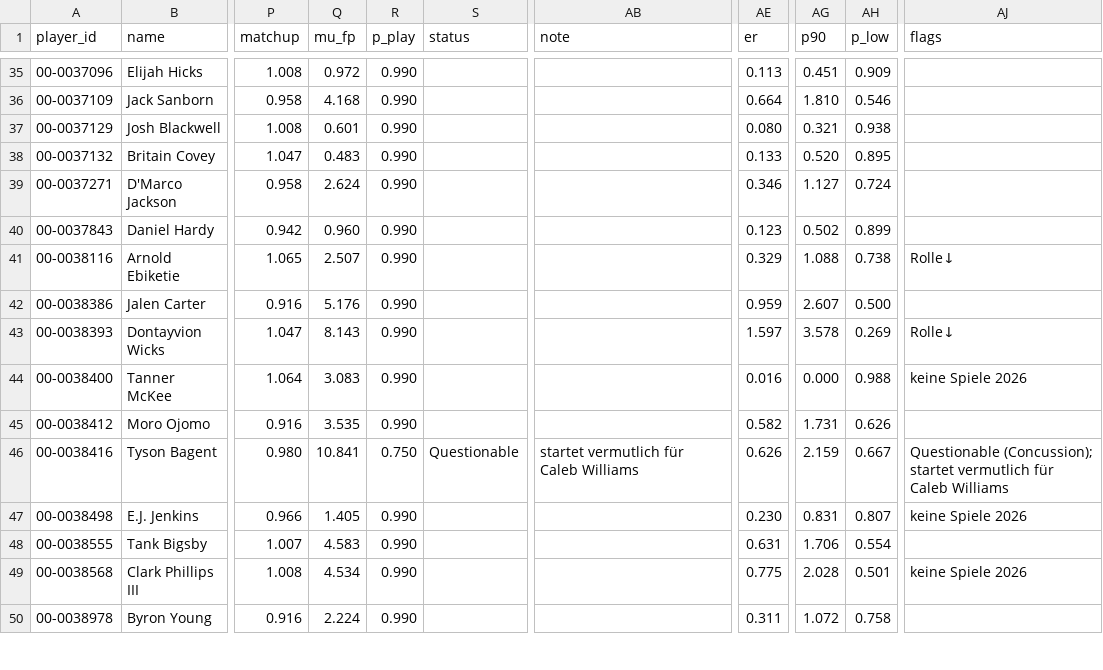
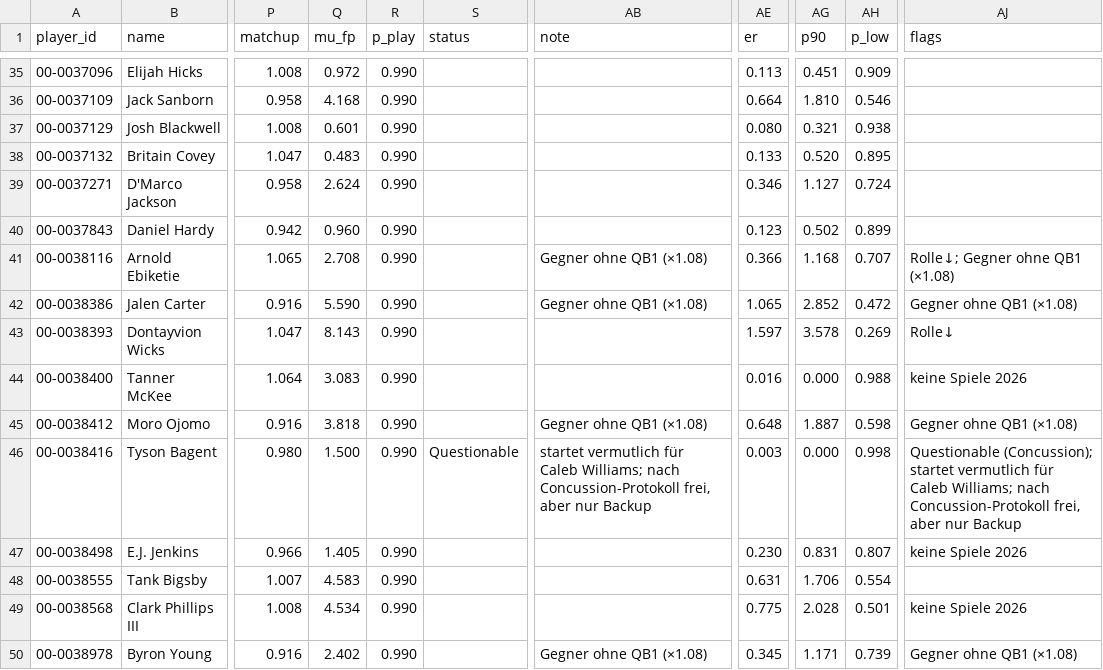
Before and after one commit to hmaxeden-hue/RealNFLDraft, a CSV file: data/projections/2026-09-28.csv, drawn as a sheet; only a part is shown, gaps mark what is left out; the diff covers the shown part only; the diff names each change by its address in the sheet, - before the commit and + after, or states it on an @@ line.

```diff
--- a/data/projections/2026-09-28.csv
+++ b/data/projections/2026-09-28.csv
-Q41 (mu_fp): 2.507
+Q41 (mu_fp): 2.708
-AB41:AB42 (note): (empty)
+AB41:AB42 (note): Gegner ohne QB1 (×1.08)
-AE41 (er): 0.329
+AE41 (er): 0.366
-AG41 (p90): 1.088
+AG41 (p90): 1.168
-AH41 (p_low): 0.738
+AH41 (p_low): 0.707
-AJ41 (flags): Rolle↓
+AJ41 (flags): Rolle↓; Gegner ohne QB1 (×1.08)
-Q42 (mu_fp): 5.176
+Q42 (mu_fp): 5.590
-AE42 (er): 0.959
+AE42 (er): 1.065
-AG42 (p90): 2.607
+AG42 (p90): 2.852
-AH42 (p_low): 0.500
+AH42 (p_low): 0.472
-AJ42 (flags): (empty)
+AJ42 (flags): Gegner ohne QB1 (×1.08)
-Q45 (mu_fp): 3.535
+Q45 (mu_fp): 3.818
-AB45 (note): (empty)
+AB45 (note): Gegner ohne QB1 (×1.08)
-AE45 (er): 0.582
+AE45 (er): 0.648
-AG45 (p90): 1.731
+AG45 (p90): 1.887
-AH45 (p_low): 0.626
+AH45 (p_low): 0.598
-AJ45 (flags): (empty)
+AJ45 (flags): Gegner ohne QB1 (×1.08)
-Q46 (mu_fp): 10.841
+Q46 (mu_fp): 1.500
-R46 (p_play): 0.750
+R46 (p_play): 0.990
-AB46 (note): …für Caleb Williams
+AB46 (note): …für Caleb Williams; nach Concussion-Protokoll frei, aber nur Backup
-AE46 (er): 0.626
+AE46 (er): 0.003
-AG46 (p90): 2.159
+AG46 (p90): 0.000
-AH46 (p_low): 0.667
+AH46 (p_low): 0.998
-AJ46 (flags): …für Caleb Williams
+AJ46 (flags): …für Caleb Williams; nach Concussion-Protokoll frei, aber nur Backup
-Q50 (mu_fp): 2.224
+Q50 (mu_fp): 2.402
-AB50 (note): (empty)
+AB50 (note): Gegner ohne QB1 (×1.08)
-AE50 (er): 0.311
+AE50 (er): 0.345
-AG50 (p90): 1.072
+AG50 (p90): 1.171
-AH50 (p_low): 0.758
+AH50 (p_low): 0.739
-AJ50 (flags): (empty)
+AJ50 (flags): Gegner ohne QB1 (×1.08)
```
Also changed, not shown: 138 edited cells elsewhere in this file, data/history/pools.csv, 6 other files.
